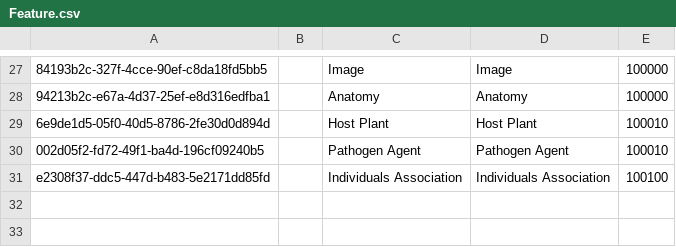
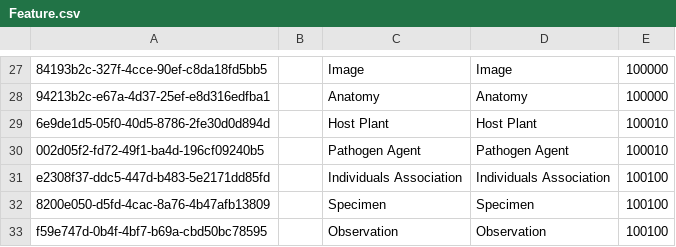
Before and after one commit to cybertaxonomy/cdmlib, a CSV file: cdmlib-model/src/main/resources/terms/Feature.csv, drawn as a sheet; only a part is shown, gaps mark what is left out; the diff names each change by its address in the sheet, - before the commit and + after, or states it on an @@ line.

Commit message:
new features Specimen und Observation, both are generalizations of TaxonInteractions

```diff
--- a/cdmlib-model/src/main/resources/terms/Feature.csv
+++ b/cdmlib-model/src/main/resources/terms/Feature.csv
+row 32: 8200e050-d5fd-4cac-8a76-4b47afb13809 |  | Specimen | Specimen | 100100
+row 33: f59e747d-0b4f-4bf7-b69a-cbd50bc78595 |  | Observation | Observation | 100100
```
Also changed, not shown: 1 other file.
